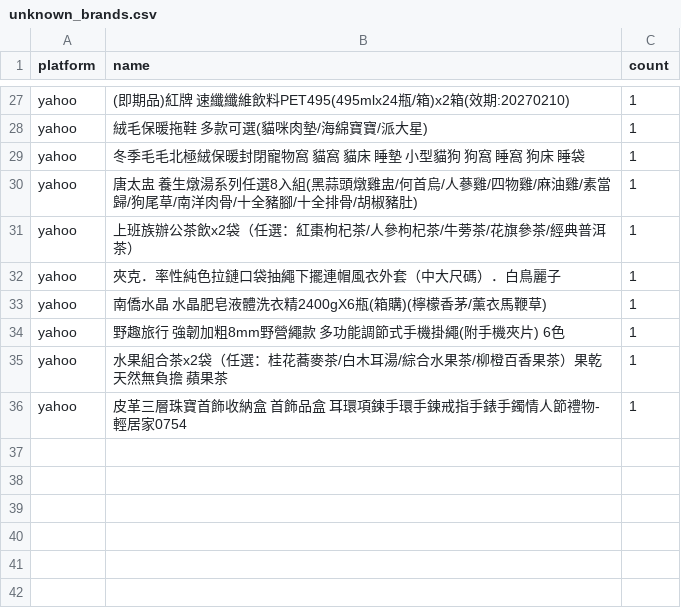
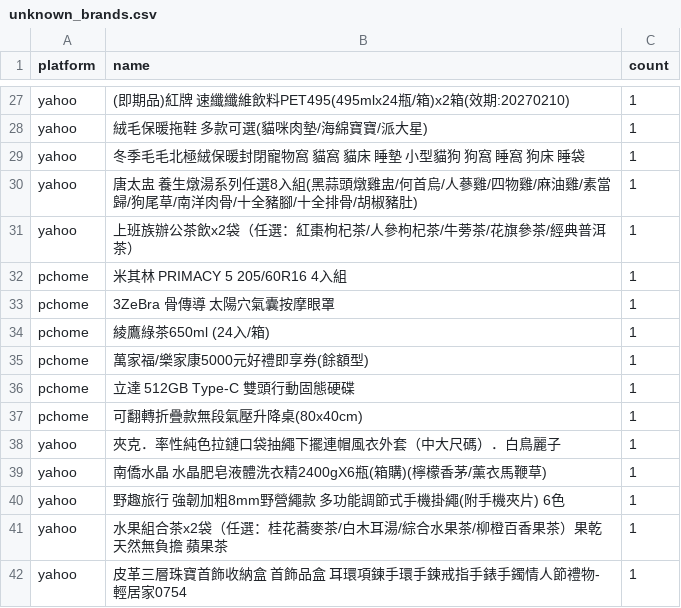
Before and after one commit to jerrycp-lab/momo-sales-monitor, a CSV file: compare/data/unknown_brands.csv, drawn as a sheet; only a part is shown, gaps mark what is left out; the diff names each change by its address in the sheet, - before the commit and + after, or states it on an @@ line.

```diff
--- a/compare/data/unknown_brands.csv
+++ b/compare/data/unknown_brands.csv
+row 32: pchome | 米其林 PRIMACY 5 205/60R16 4入組 | 1
+row 33: pchome | 3ZeBra 骨傳導 太陽穴氣囊按摩眼罩 | 1
+row 34: pchome | 綾鷹綠茶650ml (24入/箱) | 1
+row 35: pchome | 萬家福/樂家康5000元好禮即享券(餘額型) | 1
+row 36: pchome | 立達 512GB Type-C 雙頭行動固態硬碟 | 1
+row 37: pchome | 可翻轉折疊款無段氣壓升降桌(80x40cm) | 1
```
Also changed, not shown: compare/data/matches.csv, 2 other files.
